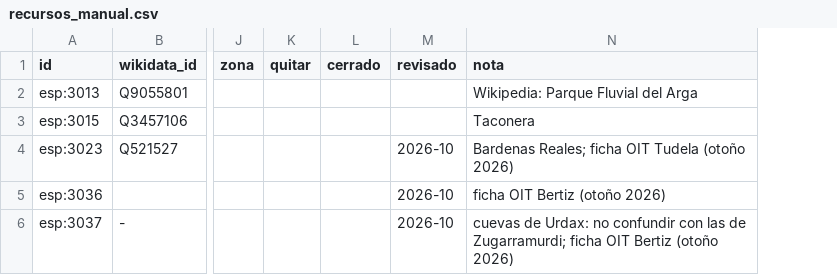
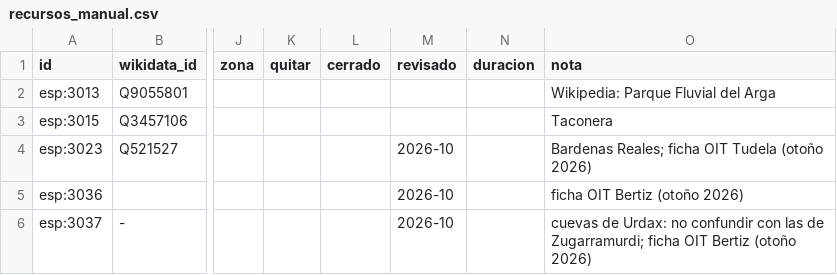
Before and after one commit to inigo99/navarra-trip-agent, a CSV file: backend/src/navarra_trip/ingest/recursos_manual.csv, drawn as a sheet; only a part is shown, gaps mark what is left out; the diff covers the shown part only; the diff names each change by its address in the sheet, - before the commit and + after, or states it on an @@ line.

```diff
--- a/backend/src/navarra_trip/ingest/recursos_manual.csv
+++ b/backend/src/navarra_trip/ingest/recursos_manual.csv
+column N (duracion), empty
```
Also changed, not shown: 4 added rows elsewhere in this file, 24 other files.
